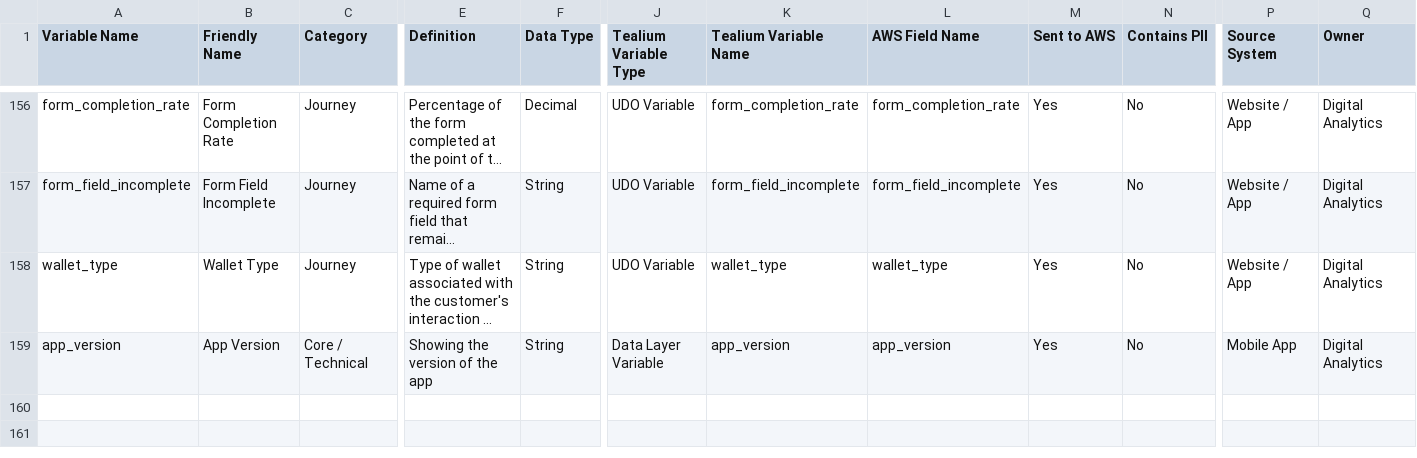
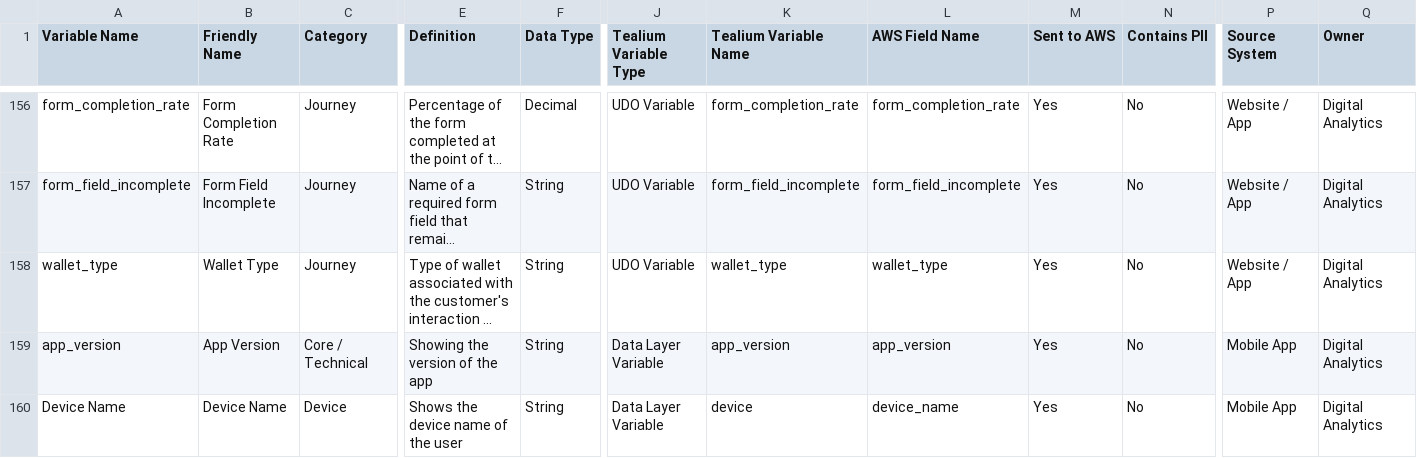
Before and after one commit to Nikhil-Lakha/Digital-Analytics-Data-Dictionary, a CSV file: data/analytics_data_dictionary.csv, drawn as a sheet; only a part is shown, gaps mark what is left out; long unchanged cells end in …; rows hold the shown columns only; the diff names each change by its address in the sheet, - before the commit and + after, or states it on an @@ line.

Commit message:
Add analytics variable: Device Name

```diff
--- a/data/analytics_data_dictionary.csv
+++ b/data/analytics_data_dictionary.csv
+row 160: Device Name | Device Name | Device | Shows the device name of the user | String | Data Layer Variable | device | device_name | Yes | No | Mobile App | Digital Analytics
```
